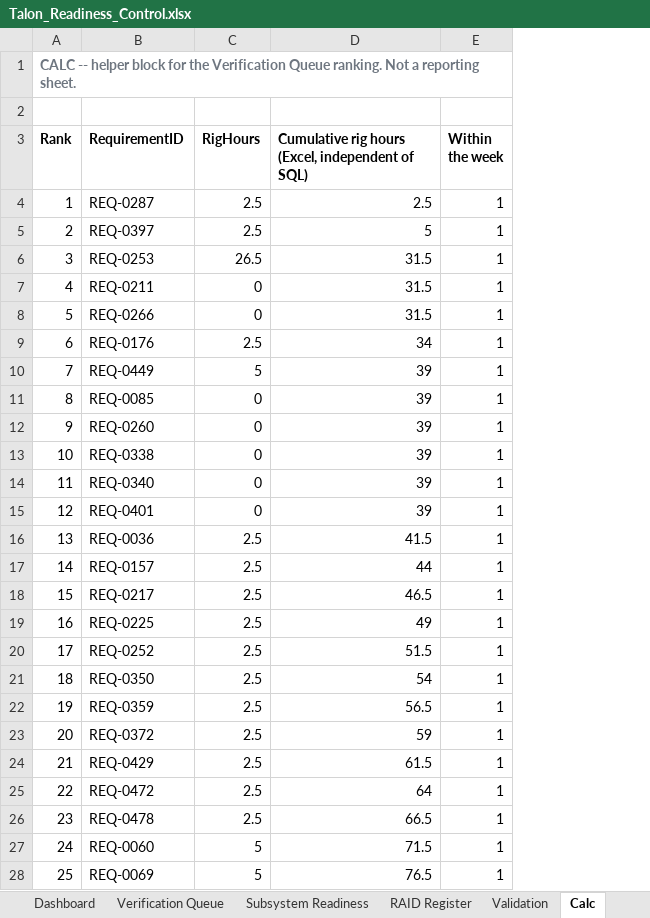
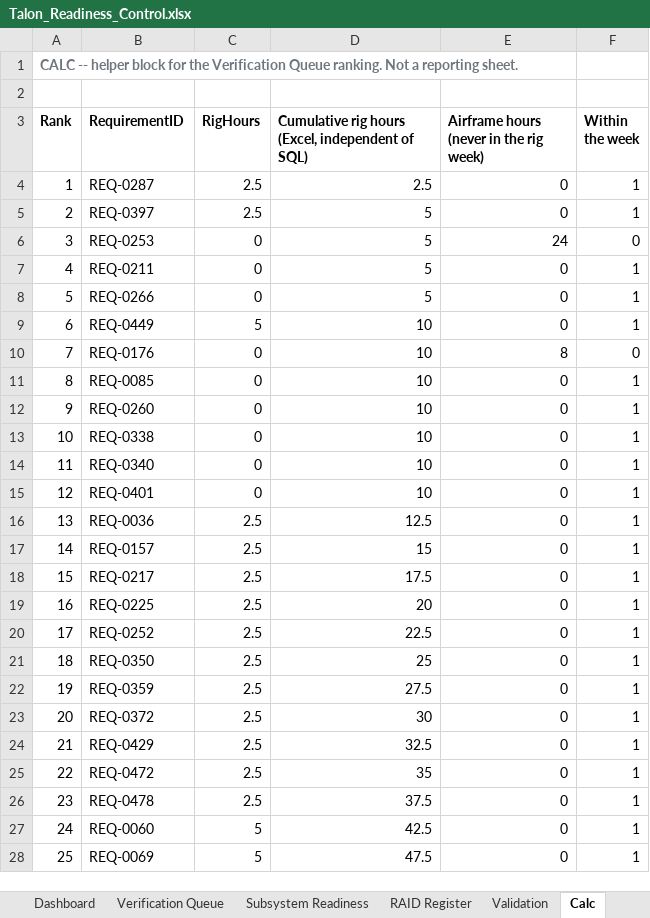
Before and after one commit to inoufalhumaidi/analytics-portfolio, an Excel workbook: project-4-talon-robotics/excel/Talon_Readiness_Control.xlsx, sheet Calc, drawn as a sheet; only a part is shown; values as stored, in another font and other column widths than the file's, no borders; addresses are those after the commit; the diff covers the shown part only; the diff names each change by its address in the sheet, - before the commit and + after, or states it on an @@ line.

```diff
--- a/project-4-talon-robotics/excel/Talon_Readiness_Control.xlsx (sheet Calc)
+++ b/project-4-talon-robotics/excel/Talon_Readiness_Control.xlsx (sheet Calc)
+column E, rows 3-28: Airframe hours (never in the rig week) | 0 | 0 | 24 | 0 | 0 | 0 | 8 | 0 | 0 | 0 | 0 | 0 | 0 | 0 | 0 | 0 | 0 | 0 | 0 | 0 | 0 | 0 | 0 | 0 | 0
-C6 (RigHours): 26.5
+C6 (RigHours): 0
-D6:D8: 31.5
+D6:D8: 5
-F6 (Within the week): 1
+F6 (Within the week): 0
-B9 (RequirementID): REQ-0176
+B9 (RequirementID): REQ-0449
-C9 (RigHours): 2.5
+C9 (RigHours): 5
-D9: 34
+D9: 10
-B10 (RequirementID): REQ-0449
+B10 (RequirementID): REQ-0176
-C10 (RigHours): 5
+C10 (RigHours): 0
-D10:D15: 39
+D10:D15: 10
-F10 (Within the week): 1
+F10 (Within the week): 0
-D16: 41.5
+D16: 12.5
-D17: 44
+D17: 15
-D18: 46.5
+D18: 17.5
-D19: 49
+D19: 20
-D20: 51.5
+D20: 22.5
-D21: 54
+D21: 25
-D22: 56.5
+D22: 27.5
-D23: 59
+D23: 30
-D24: 61.5
+D24: 32.5
-D25: 64
+D25: 35
-D26: 66.5
+D26: 37.5
-D27: 71.5
+D27: 42.5
-D28: 76.5
+D28: 47.5
```
Also changed, not shown: 430 edited cells elsewhere in this sheet, sheet Data_Queue, sheet Verification Queue, sheet Data_Trend, sheet Data_Sub, sheet Validation, sheet Subsystem Readiness, 4 more sheets, formulas that keep their value, 24 other files.
